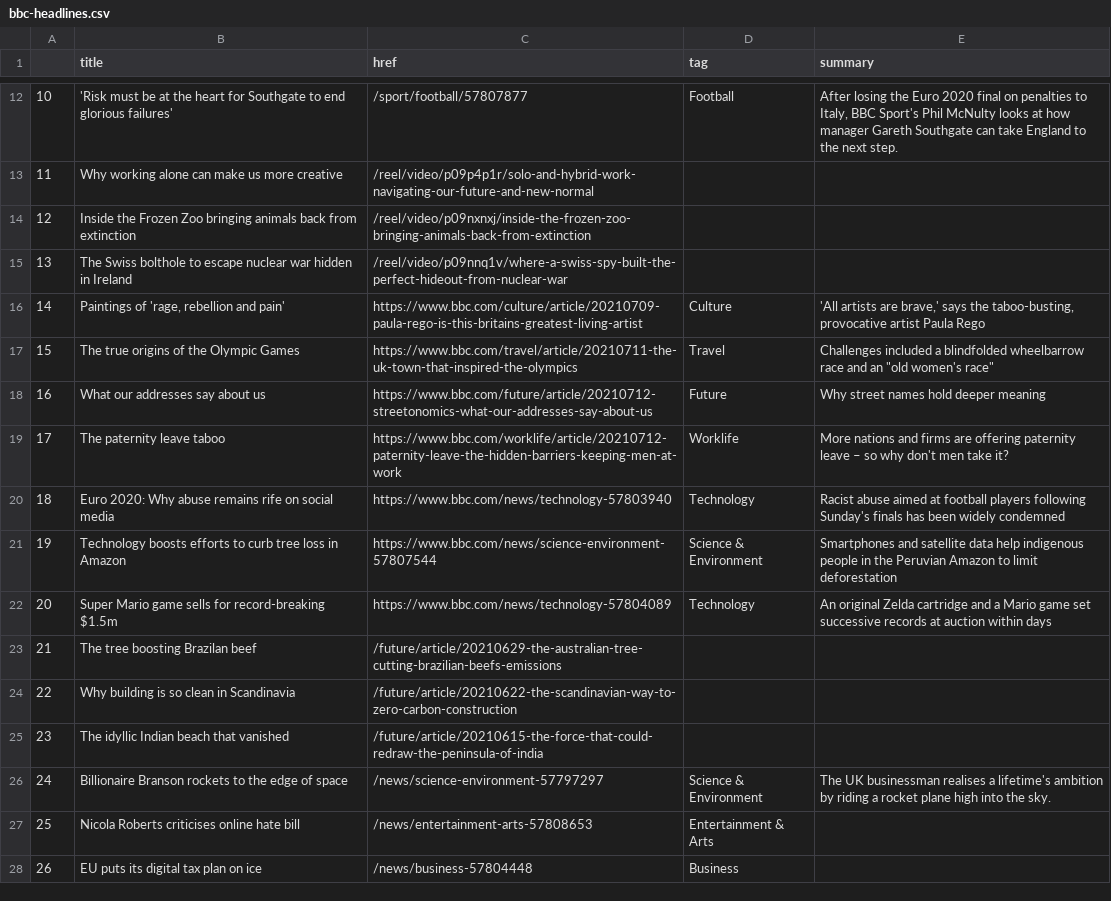
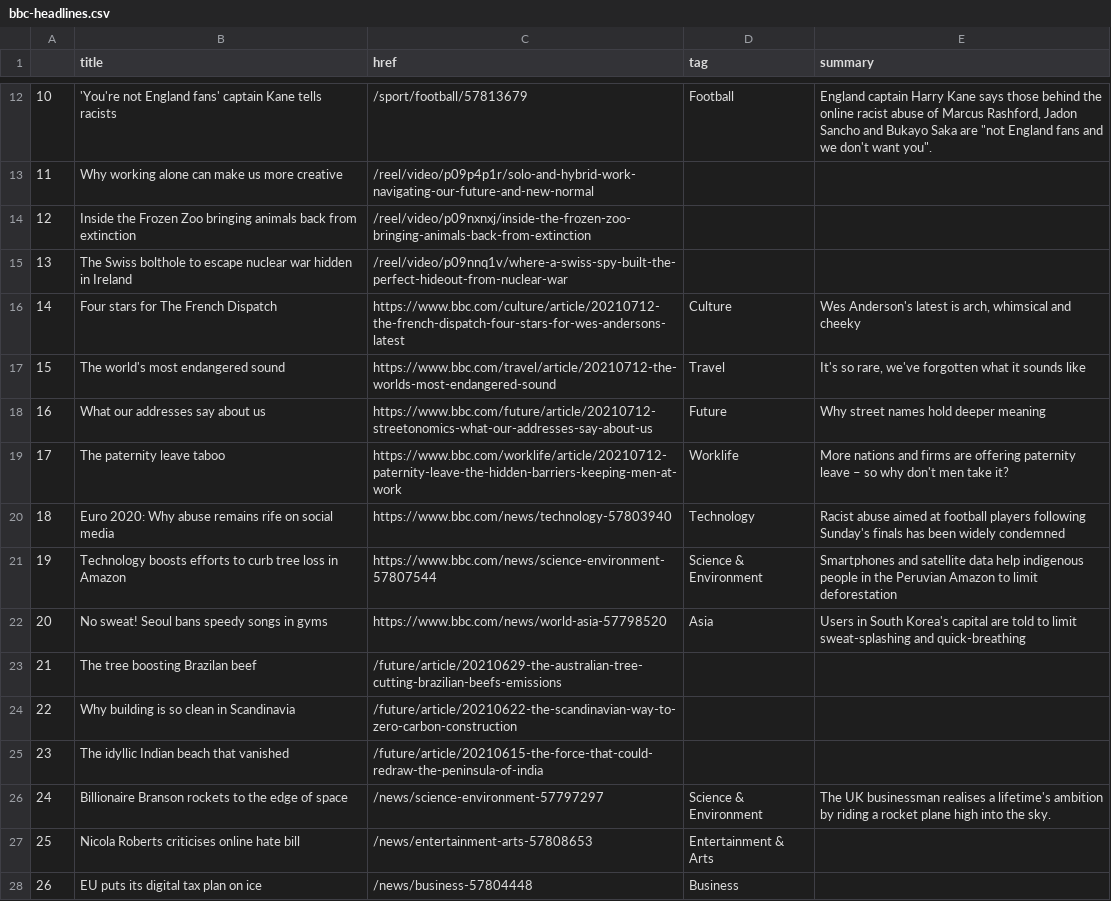
Before and after one commit to bujanowski/automated-scraper, a CSV file: bbc-headlines.csv, drawn as a sheet; only a part is shown, gaps mark what is left out; the diff covers the shown part only.

```diff
--- a/bbc-headlines.csv
+++ b/bbc-headlines.csv
@@ -12,2 +12,2 @@
-10,'Risk must be at the heart for Southgate to end glorious failures',/sport/football/57807877,Football,"After losing the Euro 2020 final on penalties to Italy, BBC Sport's Phil McNulty looks at how manager Gareth Southgate can take England to the next step."
+10,'You're not England fans' captain Kane tells racists,/sport/football/57813679,Football,"England captain Harry Kane says those behind the online racist abuse of Marcus Rashford, Jadon Sancho and Bukayo Saka are ""not England fans and we don't want you""."
 11,Why working alone can make us more creative,/reel/video/p09p4p1r/solo-and-hybrid-work-navigating-our-future-and-new-normal,,
@@ -15,4 +15,4 @@
 13,The Swiss bolthole to escape nuclear war hidden in Ireland,/reel/video/p09nnq1v/where-a-swiss-spy-built-the-perfect-hideout-from-nuclear-war,,
-14,"Paintings of 'rage, rebellion and pain'",https://www.bbc.com/culture/article/20210709-paula-rego-is-this-britains-greatest-living-artist,Culture,"'All artists are brave,' says the taboo-busting, provocative artist Paula Rego"
-15,The true origins of the Olympic Games,https://www.bbc.com/travel/article/20210711-the-uk-town-that-inspired-the-olympics,Travel,"Challenges included a blindfolded wheelbarrow race and an ""old women's race"""
+14,Four stars for The French Dispatch,https://www.bbc.com/culture/article/20210712-the-french-dispatch-four-stars-for-wes-andersons-latest,Culture,"Wes Anderson's latest is arch, whimsical and cheeky"
+15,The world's most endangered sound,https://www.bbc.com/travel/article/20210712-the-worlds-most-endangered-sound,Travel,"It's so rare, we've forgotten what it sounds like"
 16,What our addresses say about us,https://www.bbc.com/future/article/20210712-streetonomics-what-our-addresses-say-about-us,Future,Why street names hold deeper meaning
@@ -21,3 +21,3 @@
 19,Technology boosts efforts to curb tree loss in Amazon,https://www.bbc.com/news/science-environment-57807544,Science & Environment,Smartphones and satellite data help indigenous people in the Peruvian Amazon to limit deforestation
-20,Super Mario game sells for record-breaking $1.5m,https://www.bbc.com/news/technology-57804089,Technology,An original Zelda cartridge and a Mario game set successive records at auction within days
+20,No sweat! Seoul bans speedy songs in gyms,https://www.bbc.com/news/world-asia-57798520,Asia,Users in South Korea's capital are told to limit sweat-splashing and quick-breathing
 21,The tree boosting Brazilan beef,/future/article/20210629-the-australian-tree-cutting-brazilian-beefs-emissions,,
```
Also changed, not shown: 30 edited cells elsewhere in this file.
